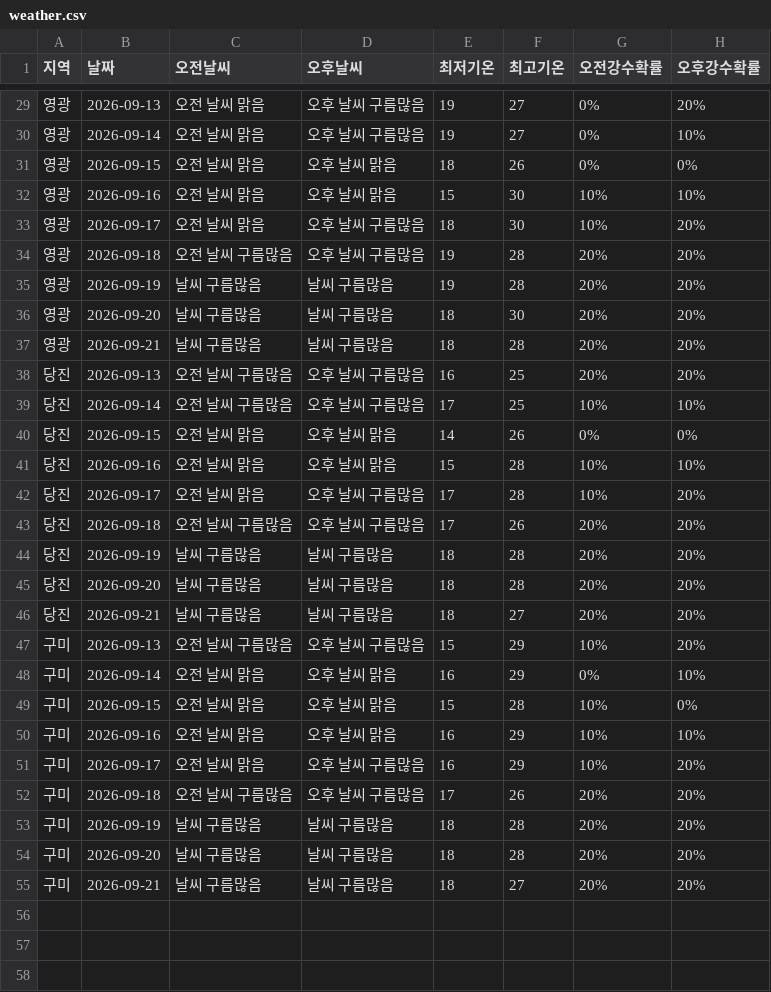
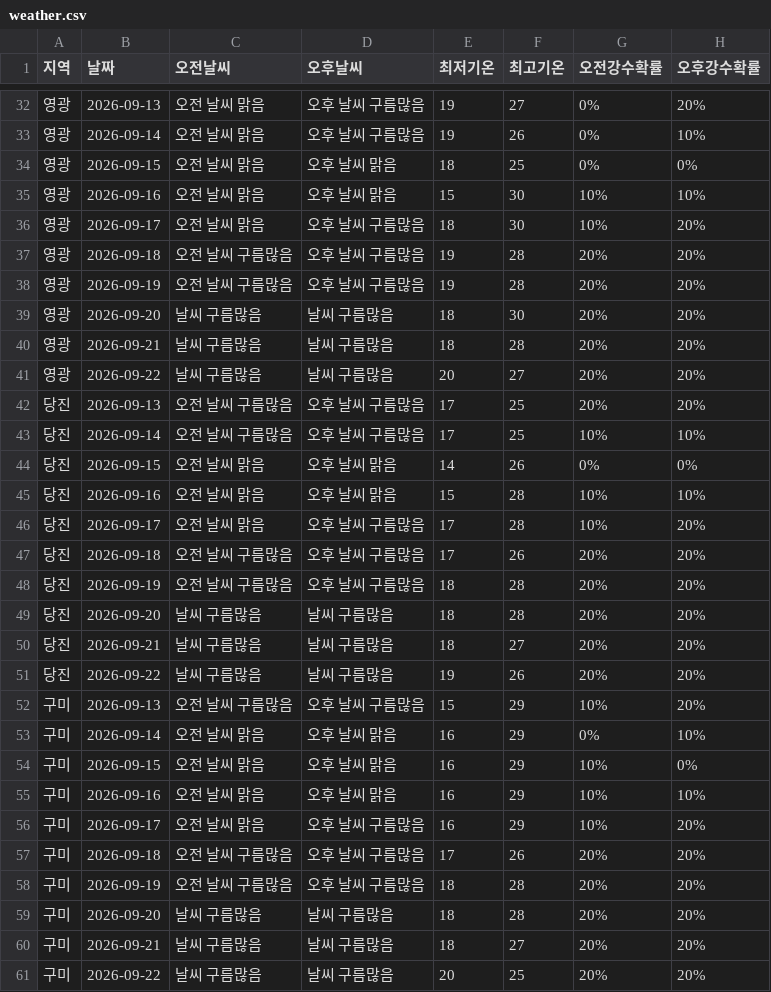
Before and after one commit to wngml7055/potato-times, a CSV file: data/weather.csv, drawn as a sheet; only a part is shown, gaps mark what is left out; the diff covers the shown part only.

```diff
--- a/data/weather.csv
+++ b/data/weather.csv
@@ -29,4 +32,4 @@
 영광,2026-09-13,오전 날씨 맑음,오후 날씨 구름많음,19,27,0%,20%
-영광,2026-09-14,오전 날씨 맑음,오후 날씨 구름많음,19,27,0%,10%
-영광,2026-09-15,오전 날씨 맑음,오후 날씨 맑음,18,26,0%,0%
+영광,2026-09-14,오전 날씨 맑음,오후 날씨 구름많음,19,26,0%,10%
+영광,2026-09-15,오전 날씨 맑음,오후 날씨 맑음,18,25,0%,0%
 영광,2026-09-16,오전 날씨 맑음,오후 날씨 맑음,15,30,10%,10%
@@ -34,6 +37,7 @@
 영광,2026-09-18,오전 날씨 구름많음,오후 날씨 구름많음,19,28,20%,20%
-영광,2026-09-19,날씨 구름많음,날씨 구름많음,19,28,20%,20%
+영광,2026-09-19,오전 날씨 구름많음,오후 날씨 구름많음,19,28,20%,20%
 영광,2026-09-20,날씨 구름많음,날씨 구름많음,18,30,20%,20%
 영광,2026-09-21,날씨 구름많음,날씨 구름많음,18,28,20%,20%
-당진,2026-09-13,오전 날씨 구름많음,오후 날씨 구름많음,16,25,20%,20%
+영광,2026-09-22,날씨 구름많음,날씨 구름많음,20,27,20%,20%
+당진,2026-09-13,오전 날씨 구름많음,오후 날씨 구름많음,17,25,20%,20%
 당진,2026-09-14,오전 날씨 구름많음,오후 날씨 구름많음,17,25,10%,10%
@@ -43,8 +47,9 @@
 당진,2026-09-18,오전 날씨 구름많음,오후 날씨 구름많음,17,26,20%,20%
-당진,2026-09-19,날씨 구름많음,날씨 구름많음,18,28,20%,20%
+당진,2026-09-19,오전 날씨 구름많음,오후 날씨 구름많음,18,28,20%,20%
 당진,2026-09-20,날씨 구름많음,날씨 구름많음,18,28,20%,20%
 당진,2026-09-21,날씨 구름많음,날씨 구름많음,18,27,20%,20%
+당진,2026-09-22,날씨 구름많음,날씨 구름많음,19,26,20%,20%
 구미,2026-09-13,오전 날씨 구름많음,오후 날씨 구름많음,15,29,10%,20%
 구미,2026-09-14,오전 날씨 맑음,오후 날씨 맑음,16,29,0%,10%
-구미,2026-09-15,오전 날씨 맑음,오후 날씨 맑음,15,28,10%,0%
+구미,2026-09-15,오전 날씨 맑음,오후 날씨 맑음,16,29,10%,0%
 구미,2026-09-16,오전 날씨 맑음,오후 날씨 맑음,16,29,10%,10%
@@ -52,4 +57,5 @@
 구미,2026-09-18,오전 날씨 구름많음,오후 날씨 구름많음,17,26,20%,20%
-구미,2026-09-19,날씨 구름많음,날씨 구름많음,18,28,20%,20%
+구미,2026-09-19,오전 날씨 구름많음,오후 날씨 구름많음,18,28,20%,20%
 구미,2026-09-20,날씨 구름많음,날씨 구름많음,18,28,20%,20%
 구미,2026-09-21,날씨 구름많음,날씨 구름많음,18,27,20%,20%
+구미,2026-09-22,날씨 구름많음,날씨 구름많음,20,25,20%,20%
```
Also changed, not shown: 3 added rows and 13 edited cells elsewhere in this file.
